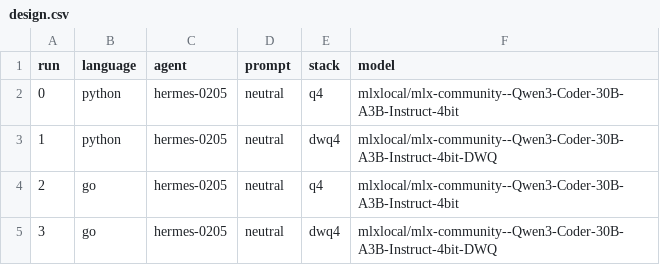
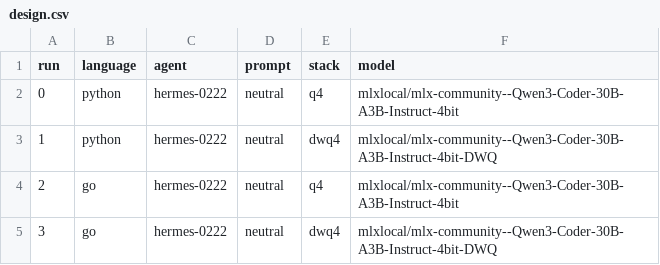
Before and after one commit to adrianco/retort, a CSV file: experiments/adrianco/experiment-71-dwq-hard-task/brazil/design.csv, drawn as a sheet.

```diff
--- a/experiments/adrianco/experiment-71-dwq-hard-task/brazil/design.csv
+++ b/experiments/adrianco/experiment-71-dwq-hard-task/brazil/design.csv
@@ -1,5 +1,5 @@
 run,language,agent,prompt,stack,model
-0,python,hermes-0205,neutral,q4,mlxlocal/mlx-community--Qwen3-Coder-30B-A3B-Instruct-4bit
-1,python,hermes-0205,neutral,dwq4,mlxlocal/mlx-community--Qwen3-Coder-30B-A3B-Instruct-4bit-DWQ
-2,go,hermes-0205,neutral,q4,mlxlocal/mlx-community--Qwen3-Coder-30B-A3B-Instruct-4bit
-3,go,hermes-0205,neutral,dwq4,mlxlocal/mlx-community--Qwen3-Coder-30B-A3B-Instruct-4bit-DWQ
+0,python,hermes-0222,neutral,q4,mlxlocal/mlx-community--Qwen3-Coder-30B-A3B-Instruct-4bit
+1,python,hermes-0222,neutral,dwq4,mlxlocal/mlx-community--Qwen3-Coder-30B-A3B-Instruct-4bit-DWQ
+2,go,hermes-0222,neutral,q4,mlxlocal/mlx-community--Qwen3-Coder-30B-A3B-Instruct-4bit
+3,go,hermes-0222,neutral,dwq4,mlxlocal/mlx-community--Qwen3-Coder-30B-A3B-Instruct-4bit-DWQ
```
Also changed, not shown: 6 other files.
